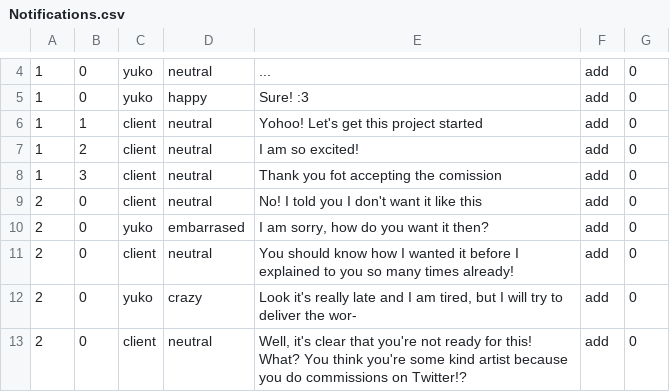
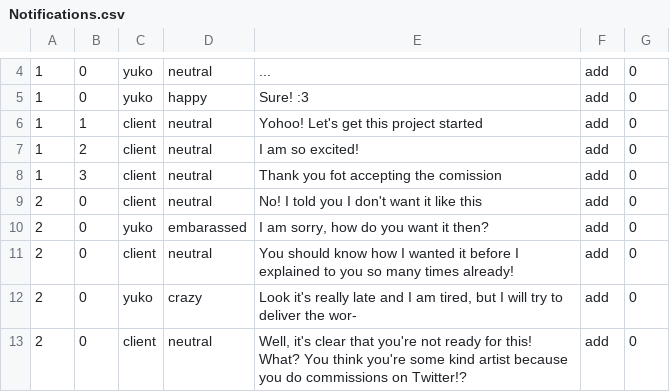
Before and after one commit to Equipo-Mitocondria/WomanGameJamI, a CSV file: WomanGameJamMitocondria/Assets/StreamingAssets/Notifications.csv, drawn as a sheet; only a part is shown, gaps mark what is left out.

```diff
--- a/WomanGameJamMitocondria/Assets/StreamingAssets/Notifications.csv
+++ b/WomanGameJamMitocondria/Assets/StreamingAssets/Notifications.csv
@@ -9,3 +9,3 @@
 2;0;client;neutral;No! I told you I don't want it like this;add;0
-2;0;yuko;embarrased;I am sorry, how do you want it then?;add;0
+2;0;yuko;embarassed;I am sorry, how do you want it then?;add;0
 2;0;client;neutral;You should know how I wanted it before I explained to you so many times already!;add;0
```
Also changed, not shown: WomanGameJamMitocondria/Assets/StreamingAssets/NotificationsFull.csv, 22 other files.
